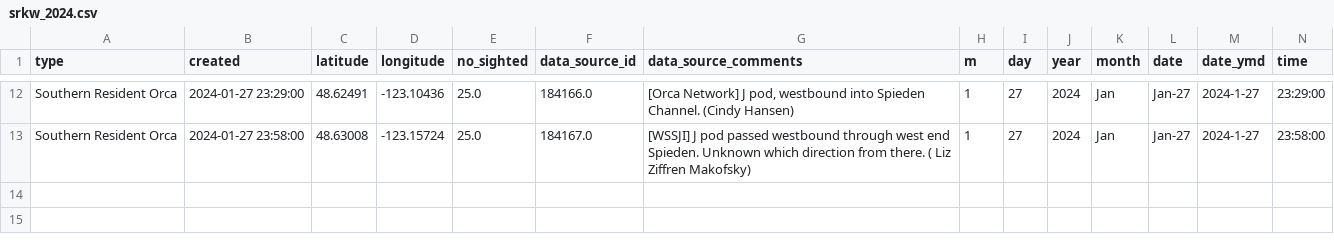
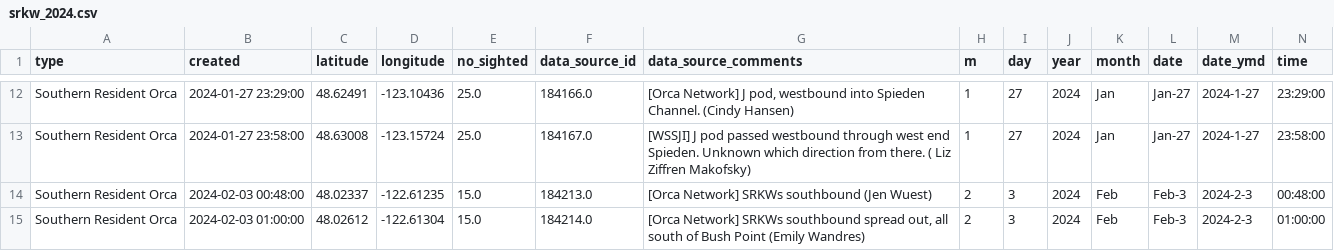
Before and after one commit to liu-zoe/orcasalmon, a CSV file: data/acartia/srkw_2024.csv, drawn as a sheet; only a part is shown, gaps mark what is left out; rows hold the shown columns only; the diff names each change by its address in the sheet, - before the commit and + after, or states it on an @@ line.

Commit message:
Updated data with GitHub Actions

```diff
--- a/data/acartia/srkw_2024.csv
+++ b/data/acartia/srkw_2024.csv
+row 14: Southern Resident Orca | 2024-02-03 00:48:00 | 48.02337 | -122.61235 | 15.0 | 184213.0 | [Orca Network] SRKWs southbound (Jen Wuest) | 2 | 3 | 2024 | Feb | Feb-3 | 2024-2-3 | 00:48:00
+row 15: Southern Resident Orca | 2024-02-03 01:00:00 | 48.02612 | -122.61304 | 15.0 | 184214.0 | [Orca Network] SRKWs southbound spread out, all south of Bush Point (Emily Wandres) | 2 | 3 | 2024 | Feb | Feb-3 | 2024-2-3 | 01:00:00
```
Also changed, not shown: data/bonchinook/bon2024.csv.
